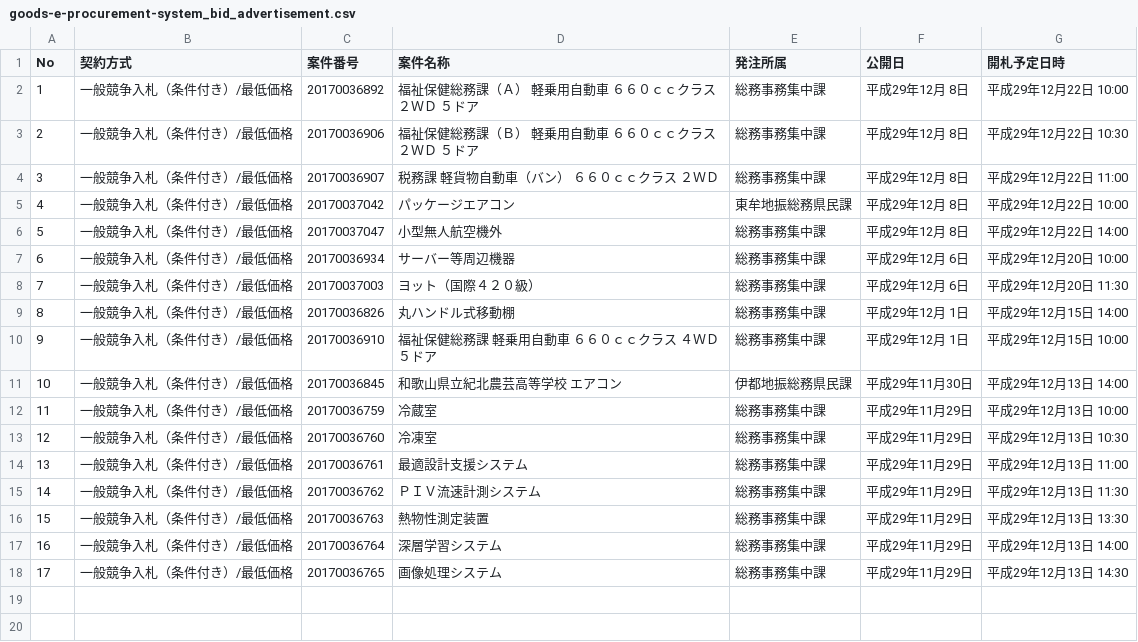
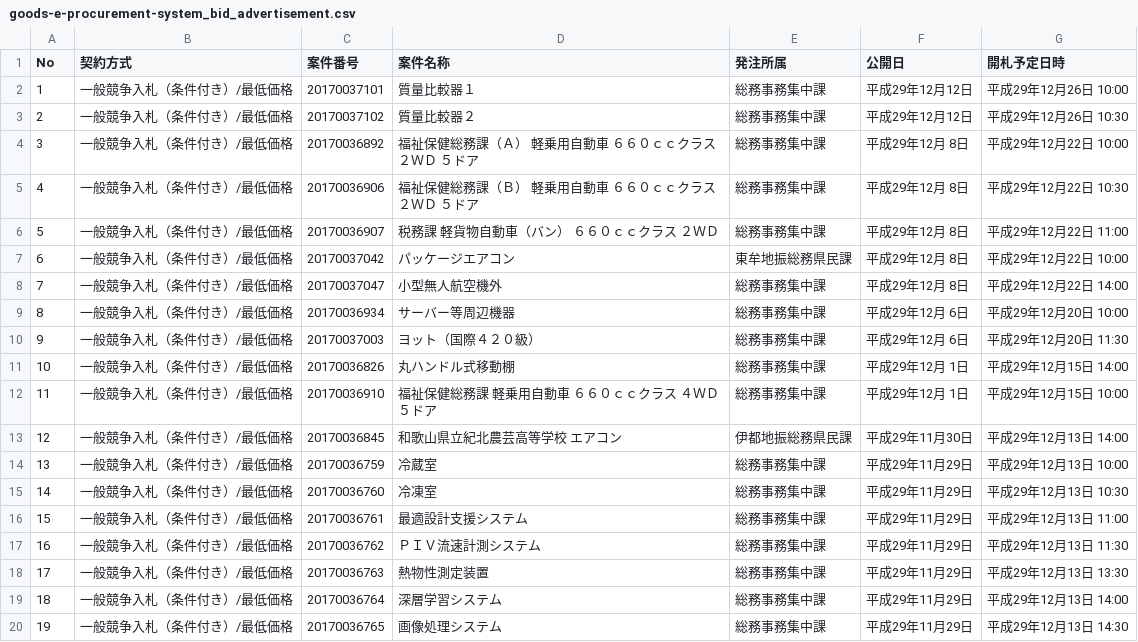
Before and after one commit to wakayama-pref-org/Goods-e-procurement-system_Bid_Advertisement, a CSV file: csv/goods-e-procurement-system_bid_advertisement.csv, drawn as a sheet; addresses are those after the commit; the diff names each change by its address in the sheet, - before the commit and + after, or states it on an @@ line.

```diff
--- a/csv/goods-e-procurement-system_bid_advertisement.csv
+++ b/csv/goods-e-procurement-system_bid_advertisement.csv
+row 2: 1 | 一般競争入札（条件付き）/最低価格 | 20170037101 | 質量比較器１ | 総務事務集中課 | 平成29年12月12日 | 平成29年12月26日 10:00
+row 3: 2 | 一般競争入札（条件付き）/最低価格 | 20170037102 | 質量比較器２ | 総務事務集中課 | 平成29年12月12日 | 平成29年12月26日 10:30
@@ column A (No) renumbered from row 4 down @@
```
Also changed, not shown: 1 other file.
